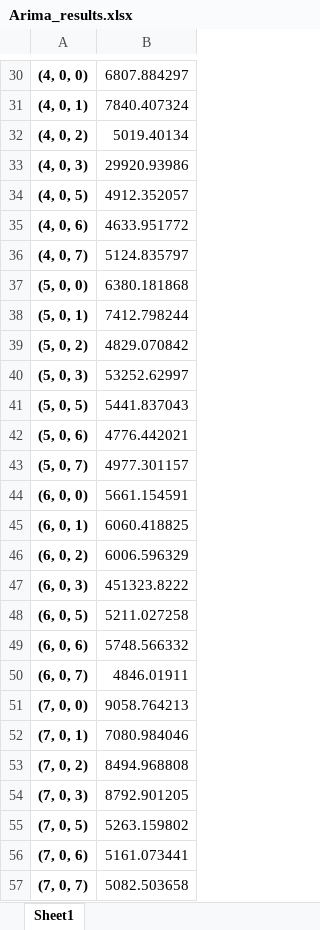
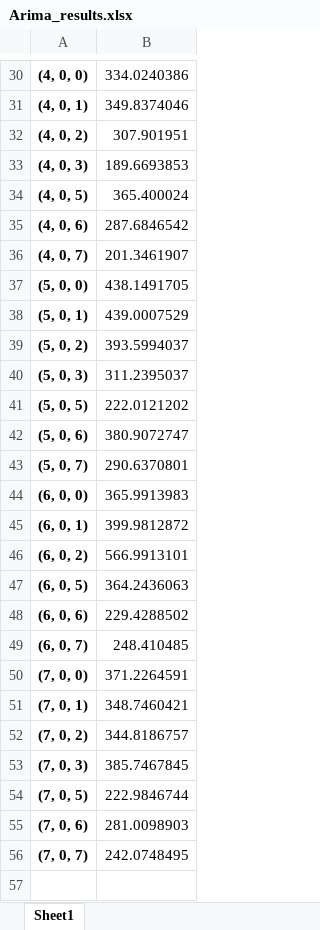
Before and after one commit to 4FCG/PI6-Data-Science, an Excel workbook: Arima_results.xlsx, sheet Sheet1, drawn as a sheet; only a part is shown, gaps mark what is left out; values as stored, in another font and other column widths than the file's, no borders; removed rows and columns are numbered as before the commit, all else as after; the diff covers the shown part only; the diff names each change by its address in the sheet, - before the commit and + after, or states it on an @@ line.

```diff
--- a/Arima_results.xlsx (sheet Sheet1)
+++ b/Arima_results.xlsx (sheet Sheet1)
-B30: 6807.884297
+B30: 334.0240386
-B31: 7840.407324
+B31: 349.8374046
-B32: 5019.40134
+B32: 307.901951
-B33: 29920.93986
+B33: 189.6693853
-B34: 4912.352057
+B34: 365.400024
-B35: 4633.951772
+B35: 287.6846542
-B36: 5124.835797
+B36: 201.3461907
-B37: 6380.181868
+B37: 438.1491705
-B38: 7412.798244
+B38: 439.0007529
-B39: 4829.070842
+B39: 393.5994037
-B40: 53252.62997
+B40: 311.2395037
-B41: 5441.837043
+B41: 222.0121202
-B42: 4776.442021
+B42: 380.9072747
-B43: 4977.301157
+B43: 290.6370801
-B44: 5661.154591
+B44: 365.9913983
-B45: 6060.418825
+B45: 399.9812872
-B46: 6006.596329
+B46: 566.9913101
-row 47: (6, 0, 3) | 451323.8222
-B47: 5211.027258
+B47: 364.2436063
-B48: 5748.566332
+B48: 229.4288502
-B49: 4846.01911
+B49: 248.410485
-B50: 9058.764213
+B50: 371.2264591
-B51: 7080.984046
+B51: 348.7460421
-B52: 8494.968808
+B52: 344.8186757
-B53: 8792.901205
+B53: 385.7467845
-B54: 5263.159802
+B54: 222.9846744
-B55: 5161.073441
+B55: 281.0098903
-B56: 5082.503658
+B56: 242.0748495
```
Also changed, not shown: 28 edited cells elsewhere in this sheet, 1 other file.
